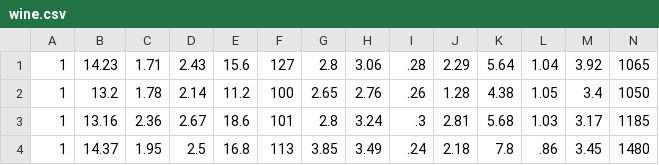
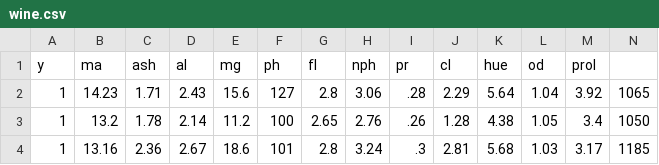
Before and after one commit to Jinxy01/Dempster-Shafer, a CSV file: dataset/wine.csv, drawn as a sheet; only a part is shown; the shorter side is filled out with more unchanged rows; the diff names each change by its address in the sheet, - before the commit and + after, or states it on an @@ line.

```diff
--- a/dataset/wine.csv
+++ b/dataset/wine.csv
+row 1: y | ma | ash | al | mg | ph | fl | nph | pr | cl | hue | od | prol
```
Also changed, not shown: 10 other files.
